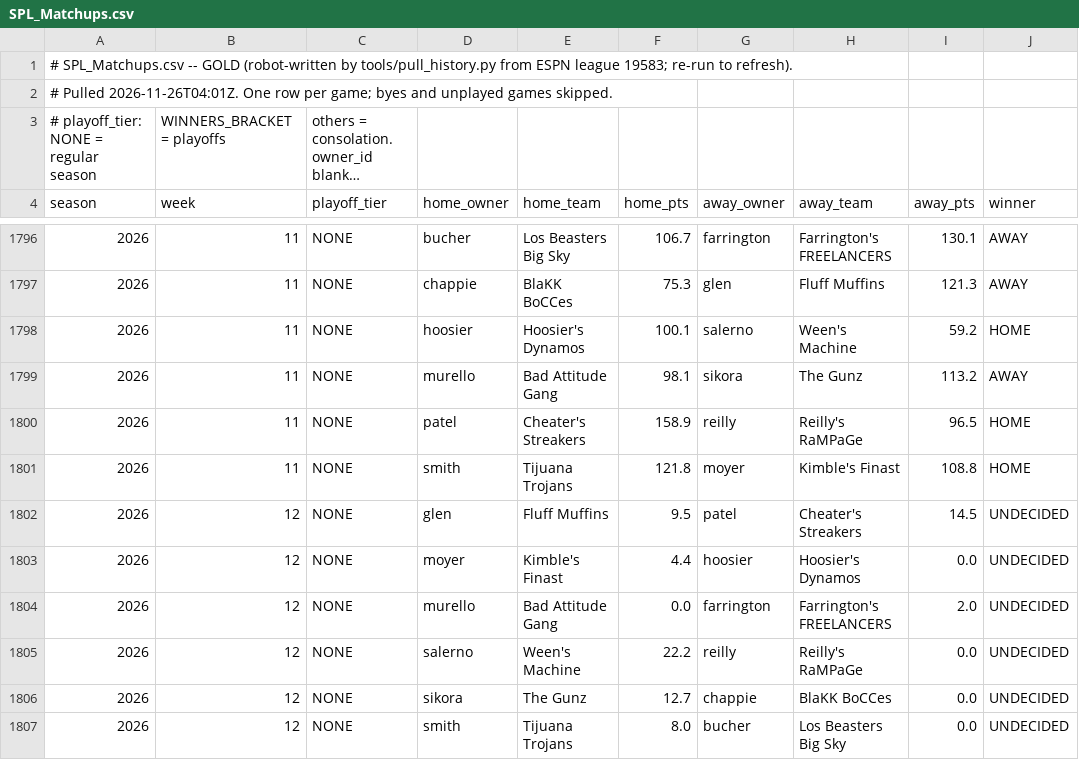
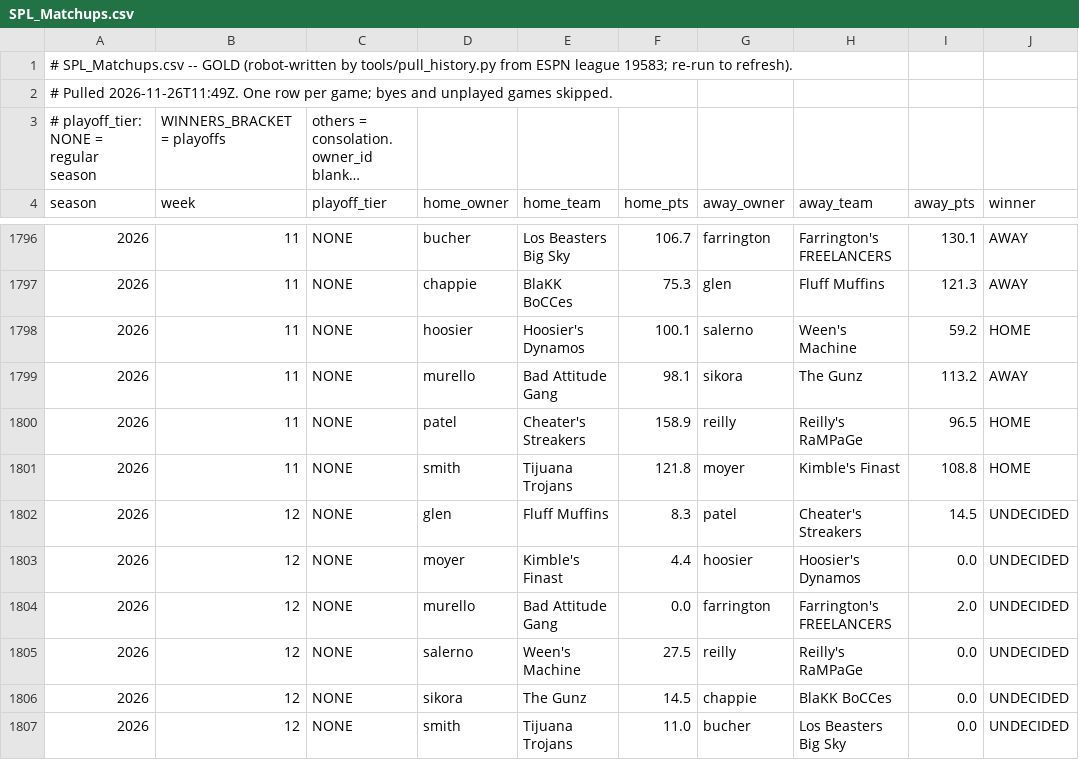
Before and after one commit to spl-hq/spl-hq.github.io, a CSV file: data/SPL_Matchups.csv, drawn as a sheet; only a part is shown, gaps mark what is left out; long unchanged cells end in …; the diff names each change by its address in the sheet, - before the commit and + after, or states it on an @@ line.

Commit message:
ESPN history pull: data/SPL_Matchups.csv + league-data.js

```diff
--- a/data/SPL_Matchups.csv
+++ b/data/SPL_Matchups.csv
-A2 (season): # Pulled 2026-11-26T04:01Z. One row…
+A2 (season): # Pulled 2026-11-26T11:49Z. One row…
-F1802 (home_pts): 9.5
+F1802 (home_pts): 8.3
-F1805 (home_pts): 22.2
+F1805 (home_pts): 27.5
-F1806 (home_pts): 12.7
+F1806 (home_pts): 14.5
-F1807 (home_pts): 8.0
+F1807 (home_pts): 11.0
```
Also changed, not shown: 2 other files.
